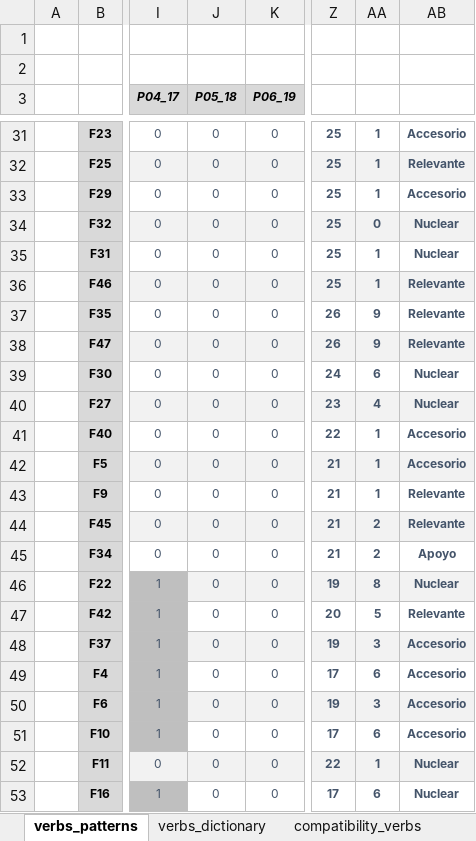
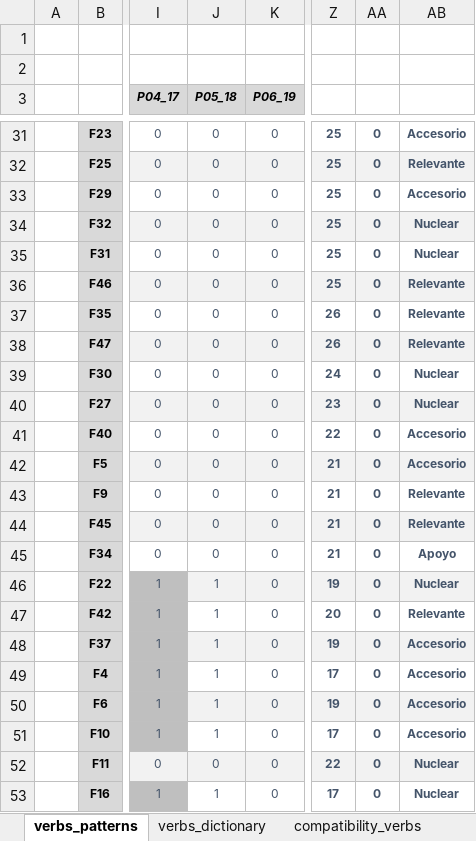
Before and after one commit to equesada096-lgtm/het-cd, an Excel workbook: data/het_cd_classifier_data.xlsx, sheet verbs_patterns, drawn as a sheet; only a part is shown, gaps mark what is left out; values as stored, in another font and other column widths than the file's, no borders; conditional formats not drawn; the diff covers the shown part only; the diff names each change by its address in the sheet, - before the commit and + after, or states it on an @@ line.

```diff
--- a/data/het_cd_classifier_data.xlsx (sheet verbs_patterns)
+++ b/data/het_cd_classifier_data.xlsx (sheet verbs_patterns)
-AA31:AA33: 1
+AA31:AA33: 0
-AA35:AA36: 1
+AA35:AA36: 0
-AA37:AA38: 9
+AA37:AA38: 0
-AA39: 6
+AA39: 0
-AA40: 4
+AA40: 0
-AA41:AA43: 1
+AA41:AA43: 0
-AA44:AA45: 2
+AA44:AA45: 0
-J46:J51 (P05_18): 0
+J46:J51 (P05_18): 1
-AA46: 8
+AA46: 0
-AA47: 5
+AA47: 0
-AA48: 3
+AA48: 0
-AA49: 6
+AA49: 0
-AA50: 3
+AA50: 0
-AA51: 6
+AA51: 0
-AA52: 1
+AA52: 0
-J53 (P05_18): 0
+J53 (P05_18): 1
-AA53: 6
+AA53: 0
```
Also changed, not shown: 20 edited cells elsewhere in this sheet, sheet puestos_vector_preliminar, sheet puestos_vector, sheet patrones_vector, other sheet tabs.
